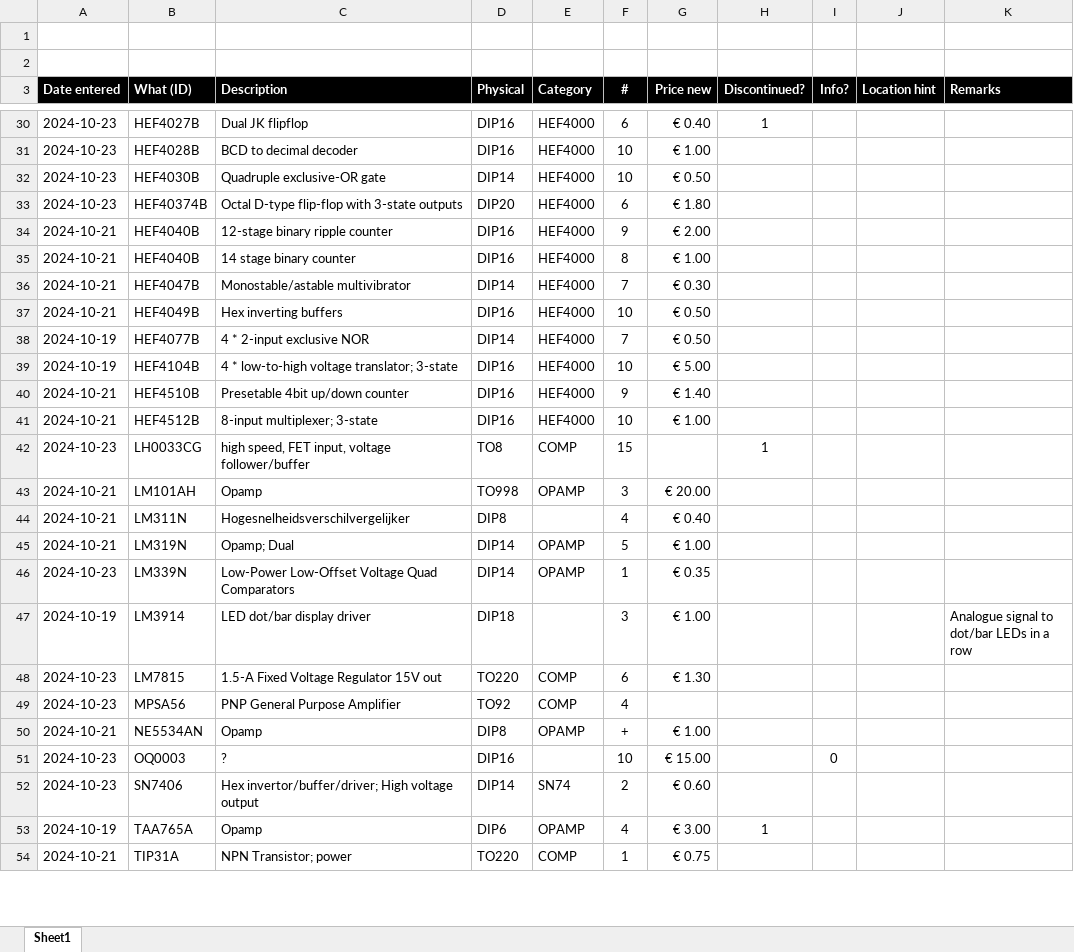
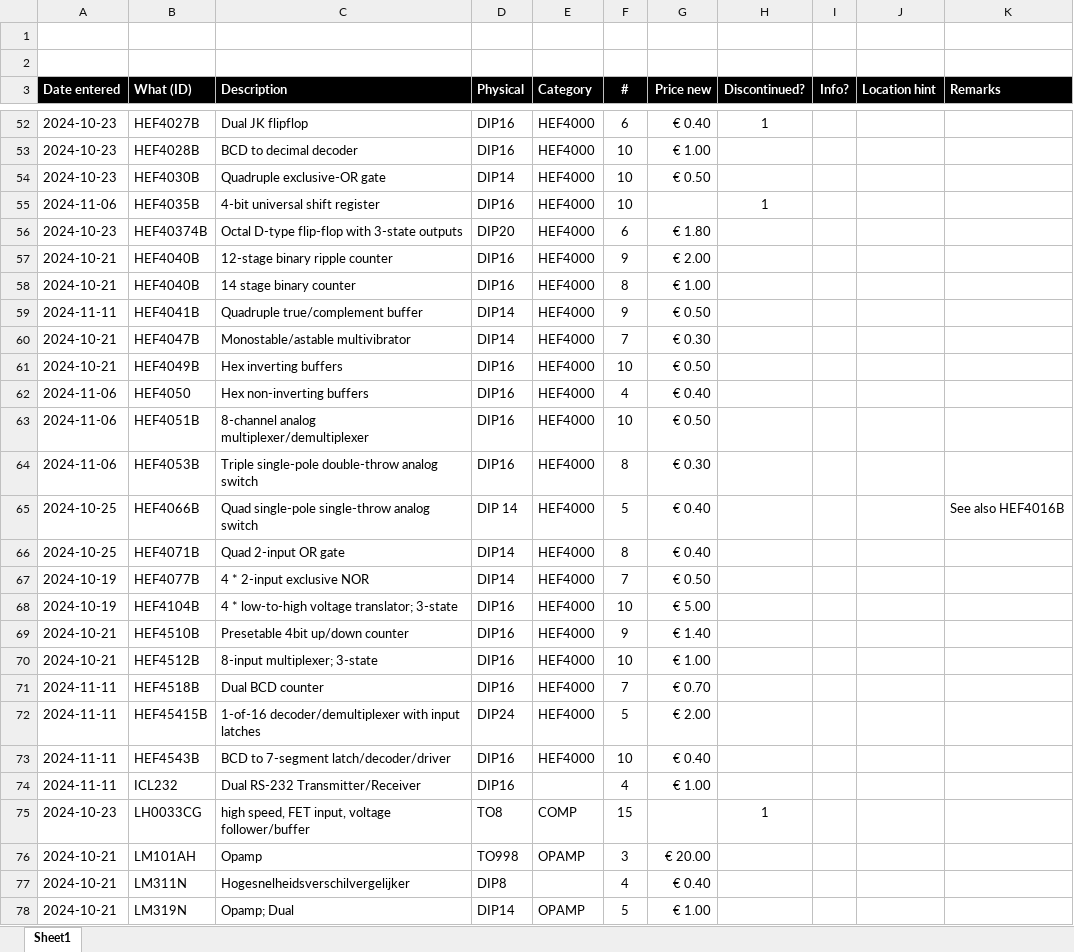
Before and after one commit to xatapult/component-inventory, an Excel workbook: src/inventory.xlsx, sheet Sheet1, drawn as a sheet; only a part is shown, gaps mark what is left out; the shorter side is filled out with more unchanged rows; values as stored, in another font and other column widths than the file's, no borders; table styles not drawn; the diff covers the shown part only; the diff names each change by its address in the sheet, - before the commit and + after, or states it on an @@ line.

```diff
--- a/src/inventory.xlsx (sheet Sheet1)
+++ b/src/inventory.xlsx (sheet Sheet1)
+row 55: 2024-11-06 | HEF4035B | 4-bit universal shift register | DIP16 | HEF4000 | 10 |  | 1
+row 59: 2024-11-11 | HEF4041B | Quadruple true/complement buffer | DIP14 | HEF4000 | 9 | € 0.50
+row 62: 2024-11-06 | HEF4050 | Hex non-inverting buffers | DIP16 | HEF4000 | 4 | € 0.40
+row 63: 2024-11-06 | HEF4051B | 8-channel analog multiplexer/demultiplexer | DIP16 | HEF4000 | 10 | € 0.50
+row 64: 2024-11-06 | HEF4053B | Triple single-pole double-throw analog switch | DIP16 | HEF4000 | 8 | € 0.30
@@ row 58 moved to row 65: 2024-10-25 @@
@@ row 56 moved to row 66: 2024-10-25 @@
+row 71: 2024-11-11 | HEF4518B | Dual BCD counter | DIP16 | HEF4000 | 7 | € 0.70
+row 72: 2024-11-11 | HEF45415B | 1-of-16 decoder/demultiplexer with input latches | DIP24 | HEF4000 | 5 | € 2.00
+row 73: 2024-11-11 | HEF4543B | BCD to 7-segment latch/decoder/driver | DIP16 | HEF4000 | 10 | € 0.40
+row 74: 2024-11-11 | ICL232 | Dual RS-232 Transmitter/Receiver | DIP16 |  | 4 | € 1.00
```
Also changed, not shown: 31 added rows, 3 moved rows and 1 edited cell elsewhere in this sheet, 40 other files.
